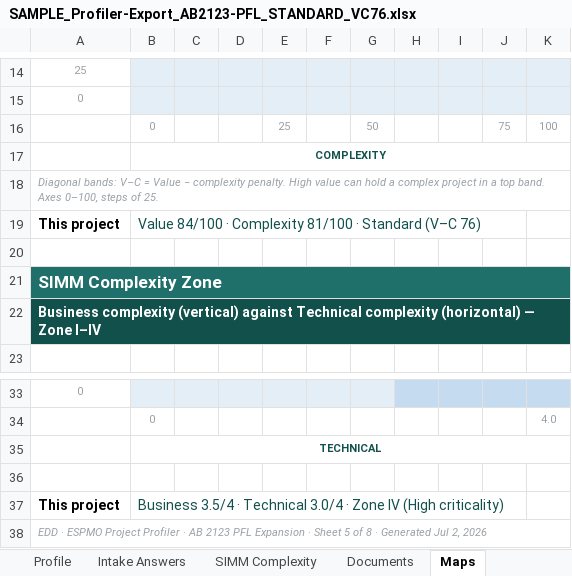
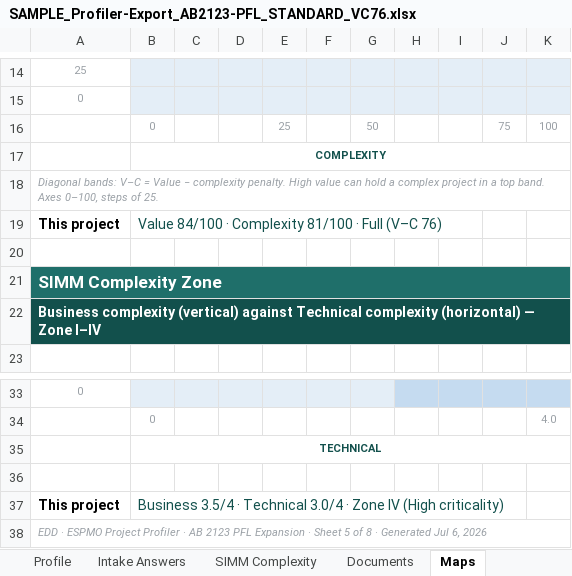
Before and after one commit to dkintaudi/conda, an Excel workbook: tier-unification/sample-inputs/SAMPLE_Profiler-Export_AB2123-PFL_STANDARD_VC76.xlsx, sheet Maps, drawn as a sheet; only a part is shown, gaps mark what is left out; values as stored, in another font and other column widths than the file's, no borders; the diff names each change by its address in the sheet, - before the commit and + after, or states it on an @@ line.

```diff
--- a/tier-unification/sample-inputs/SAMPLE_Profiler-Export_AB2123-PFL_STANDARD_VC76.xlsx (sheet Maps)
+++ b/tier-unification/sample-inputs/SAMPLE_Profiler-Export_AB2123-PFL_STANDARD_VC76.xlsx (sheet Maps)
-B19: …81/100 · Standard (V–C 76)
+B19: …81/100 · Full (V–C 76)
-A38: …Generated Jul 2, 2026
+A38: …Generated Jul 6, 2026
```
Also changed, not shown: sheet Engagement Matrix, sheet Documents, sheet Profile, sheet Intake Answers, sheet Glossary, sheet SIMM Complexity, 1 more sheet, tier-unification/sample-inputs/SAMPLE_Profiler-Export_Copilot-Pilot_MINI_VC18.xlsx.
